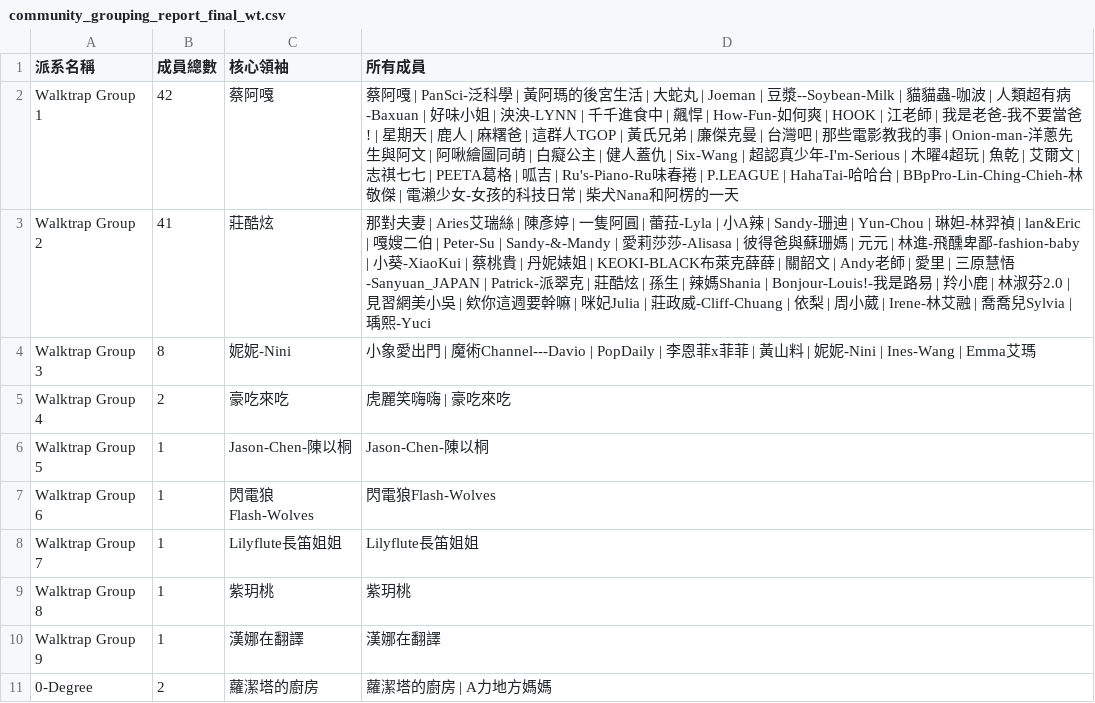
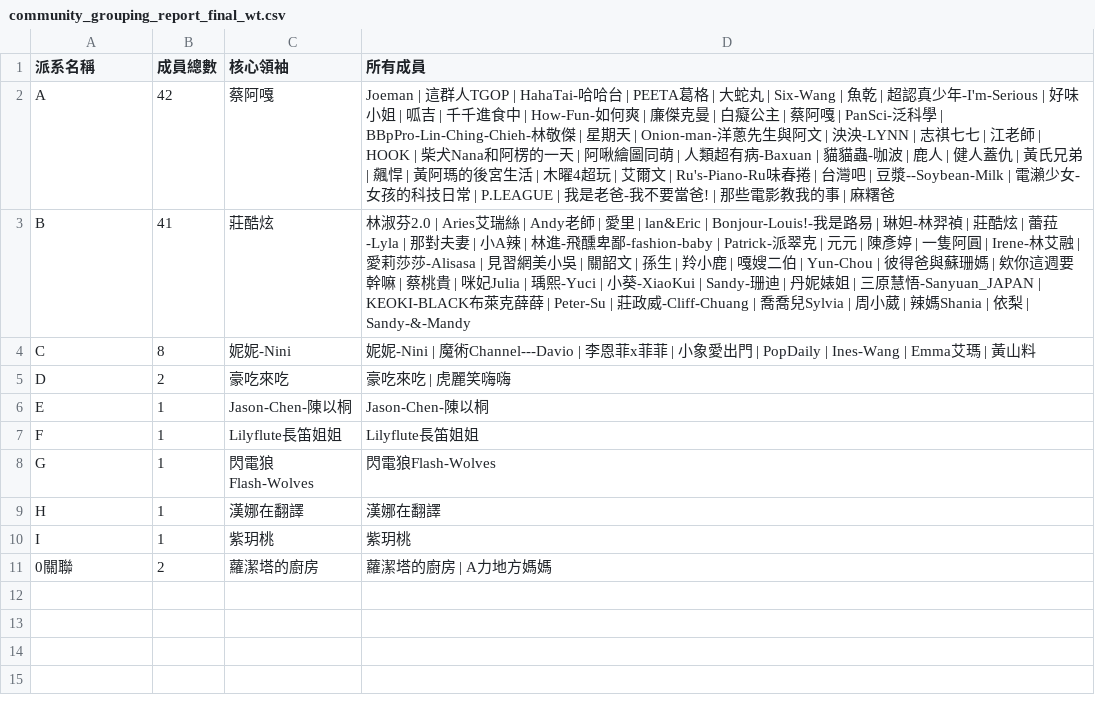
Before and after one commit to breakfasttw/Influencers_Following_display, a CSV file: Output/Walktrap/community_grouping_report_final_wt.csv, drawn as a sheet.

```diff
--- a/Output/Walktrap/community_grouping_report_final_wt.csv
+++ b/Output/Walktrap/community_grouping_report_final_wt.csv
@@ -1,11 +1,11 @@
 派系名稱,成員總數,核心領袖,所有成員
-Walktrap Group 1,42,蔡阿嘎,蔡阿嘎 | PanSci-泛科學 | 黃阿瑪的後宮生活 | 大蛇丸 | Joeman | 豆漿--Soybean-Milk | 貓貓蟲-咖波 | 人類超有病-Baxuan | 好味小姐 | 泱泱-LYNN | 千千進食中 | 飆悍 | How-Fun-如何爽 | HOOK | 江老師 | 我是老爸-我不要當爸! | 星期天 | 鹿人 | 麻糬爸 | 這群人TGOP | 黃氏兄弟 | 廉傑克曼 | 台灣吧 | 那些電影教我的事 | Onion-man-洋蔥先生與阿文 | 阿啾繪圖同萌 | 白癡公主 | 健人蓋仇 | Six-Wang | 超認真少年-I'm-Serious | 木曜4超玩 | 魚乾 | 艾爾文 | 志祺七七 | PEETA葛格 | 呱吉 | Ru's-Piano-Ru味春捲 | P.LEAGUE | HahaTai-哈哈台 | BBpPro-Lin-Ching-Chieh-林敬傑 | 電瀨少女-女孩的科技日常 | 柴犬Nana和阿楞的一天
-Walktrap Group 2,41,莊酷炫,那對夫妻 | Aries艾瑞絲 | 陳彥婷 | 一隻阿圓 | 蕾菈-Lyla | 小A辣 | Sandy-珊迪 | Yun-Chou | 琳妲-林羿禎 | lan&Eric | 嘎嫂二伯 | Peter-Su | Sandy-&-Mandy | 愛莉莎莎-Alisasa | 彼得爸與蘇珊媽 | 元元 | 林進-飛醺卑鄙-fashion-baby | 小葵-XiaoKui | 蔡桃貴 | 丹妮婊姐 | KEOKI-BLACK布萊克薛薛 | 關韶文 | Andy老師 | 愛里 | 三原慧悟-Sanyuan_JAPAN | Patrick-派翠克 | 莊酷炫 | 孫生 | 辣媽Shania | Bonjour-Louis!-我是路易 | 羚小鹿 | 林淑芬2.0 | 見習網美小吳 | 欸你這週要幹嘛 | 咪妃Julia | 莊政威-Cliff-Chuang | 依梨 | 周小葳 | Irene-林艾融 | 喬喬兒Sylvia | 瑀熙-Yuci
-Walktrap Group 3,8,妮妮-Nini,小象愛出門 | 魔術Channel---Davio | PopDaily | 李恩菲x菲菲 | 黃山料 | 妮妮-Nini | Ines-Wang | Emma艾瑪
-Walktrap Group 4,2,豪吃來吃,虎麗笑嗨嗨 | 豪吃來吃
-Walktrap Group 5,1,Jason-Chen-陳以桐,Jason-Chen-陳以桐
-Walktrap Group 6,1,閃電狼Flash-Wolves,閃電狼Flash-Wolves
-Walktrap Group 7,1,Lilyflute長笛姐姐,Lilyflute長笛姐姐
-Walktrap Group 8,1,紫玥桃,紫玥桃
-Walktrap Group 9,1,漢娜在翻譯,漢娜在翻譯
-0-Degree,2,蘿潔塔的廚房,蘿潔塔的廚房 | A力地方媽媽
+A,42,蔡阿嘎,Joeman | 這群人TGOP | HahaTai-哈哈台 | PEETA葛格 | 大蛇丸 | Six-Wang | 魚乾 | 超認真少年-I'm-Serious | 好味小姐 | 呱吉 | 千千進食中 | How-Fun-如何爽 | 廉傑克曼 | 白癡公主 | 蔡阿嘎 | PanSci-泛科學 | BBpPro-Lin-Ching-Chieh-林敬傑 | 星期天 | Onion-man-洋蔥先生與阿文 | 泱泱-LYNN | 志祺七七 | 江老師 | HOOK | 柴犬Nana和阿楞的一天 | 阿啾繪圖同萌 | 人類超有病-Baxuan | 貓貓蟲-咖波 | 鹿人 | 健人蓋仇 | 黃氏兄弟 | 飆悍 | 黃阿瑪的後宮生活 | 木曜4超玩 | 艾爾文 | Ru's-Piano-Ru味春捲 | 台灣吧 | 豆漿--Soybean-Milk | 電瀨少女-女孩的科技日常 | P.LEAGUE | 我是老爸-我不要當爸! | 那些電影教我的事 | 麻糬爸
+B,41,莊酷炫,林淑芬2.0 | Aries艾瑞絲 | Andy老師 | 愛里 | lan&Eric | Bonjour-Louis!-我是路易 | 琳妲-林羿禎 | 莊酷炫 | 蕾菈-Lyla | 那對夫妻 | 小A辣 | 林進-飛醺卑鄙-fashion-baby | Patrick-派翠克 | 元元 | 陳彥婷 | 一隻阿圓 | Irene-林艾融 | 愛莉莎莎-Alisasa | 見習網美小吳 | 關韶文 | 孫生 | 羚小鹿 | 嘎嫂二伯 | Yun-Chou | 彼得爸與蘇珊媽 | 欸你這週要幹嘛 | 蔡桃貴 | 咪妃Julia | 瑀熙-Yuci | 小葵-XiaoKui | Sandy-珊迪 | 丹妮婊姐 | 三原慧悟-Sanyuan_JAPAN | KEOKI-BLACK布萊克薛薛 | Peter-Su | 莊政威-Cliff-Chuang | 喬喬兒Sylvia | 周小葳 | 辣媽Shania | 依梨 | Sandy-&-Mandy
+C,8,妮妮-Nini,妮妮-Nini | 魔術Channel---Davio | 李恩菲x菲菲 | 小象愛出門 | PopDaily | Ines-Wang | Emma艾瑪 | 黃山料
+D,2,豪吃來吃,豪吃來吃 | 虎麗笑嗨嗨
+E,1,Jason-Chen-陳以桐,Jason-Chen-陳以桐
+F,1,Lilyflute長笛姐姐,Lilyflute長笛姐姐
+G,1,閃電狼Flash-Wolves,閃電狼Flash-Wolves
+H,1,漢娜在翻譯,漢娜在翻譯
+I,1,紫玥桃,紫玥桃
+0關聯,2,蘿潔塔的廚房,蘿潔塔的廚房 | A力地方媽媽
```
Also changed, not shown: Output/Louvain/community_grouping_report_final_lv.csv, Output/network_metrics_report.csv, 20 other files.
